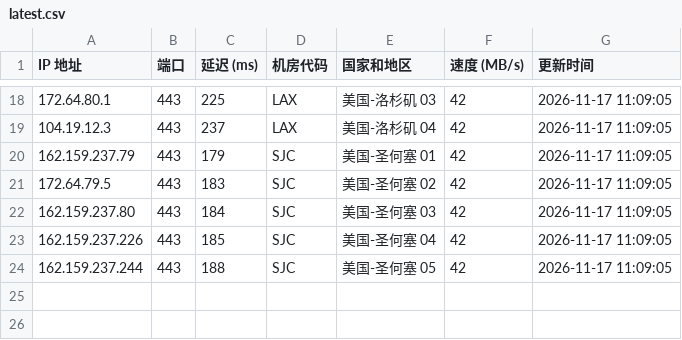
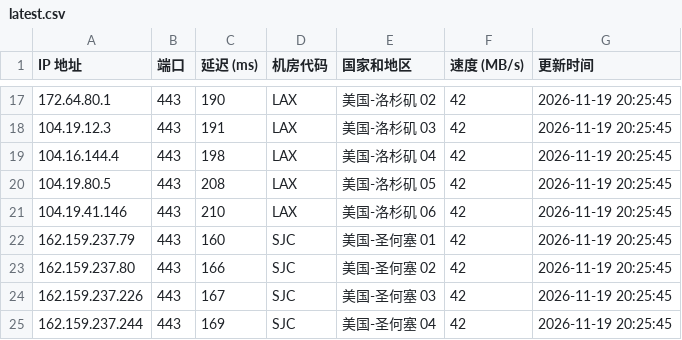
Before and after one commit to lizhiwei0608/router, a CSV file: latest.csv, drawn as a sheet; only a part is shown, gaps mark what is left out; the diff covers the shown part only.

```diff
--- a/latest.csv
+++ b/latest.csv
@@ -18,7 +17,9 @@ IP 地址,端口,延迟 (ms),机房代码,国家和地区,速度 (MB/s),更新
-172.64.80.1,443,225,LAX,美国-洛杉矶 03,42,2026-11-17 11:09:05
-104.19.12.3,443,237,LAX,美国-洛杉矶 04,42,2026-11-17 11:09:05
-162.159.237.79,443,179,SJC,美国-圣何塞 01,42,2026-11-17 11:09:05
-172.64.79.5,443,183,SJC,美国-圣何塞 02,42,2026-11-17 11:09:05
-162.159.237.80,443,184,SJC,美国-圣何塞 03,42,2026-11-17 11:09:05
-162.159.237.226,443,185,SJC,美国-圣何塞 04,42,2026-11-17 11:09:05
-162.159.237.244,443,188,SJC,美国-圣何塞 05,42,2026-11-17 11:09:05
+172.64.80.1,443,190,LAX,美国-洛杉矶 02,42,2026-11-19 20:25:45
+104.19.12.3,443,191,LAX,美国-洛杉矶 03,42,2026-11-19 20:25:45
+104.16.144.4,443,198,LAX,美国-洛杉矶 04,42,2026-11-19 20:25:45
+104.19.80.5,443,208,LAX,美国-洛杉矶 05,42,2026-11-19 20:25:45
+104.19.41.146,443,210,LAX,美国-洛杉矶 06,42,2026-11-19 20:25:45
+162.159.237.79,443,160,SJC,美国-圣何塞 01,42,2026-11-19 20:25:45
+162.159.237.80,443,166,SJC,美国-圣何塞 02,42,2026-11-19 20:25:45
+162.159.237.226,443,167,SJC,美国-圣何塞 03,42,2026-11-19 20:25:45
+162.159.237.244,443,169,SJC,美国-圣何塞 04,42,2026-11-19 20:25:45
```
Also changed, not shown: 1 added row, 2 removed rows and 40 edited cells elsewhere in this file, 1 other file.
